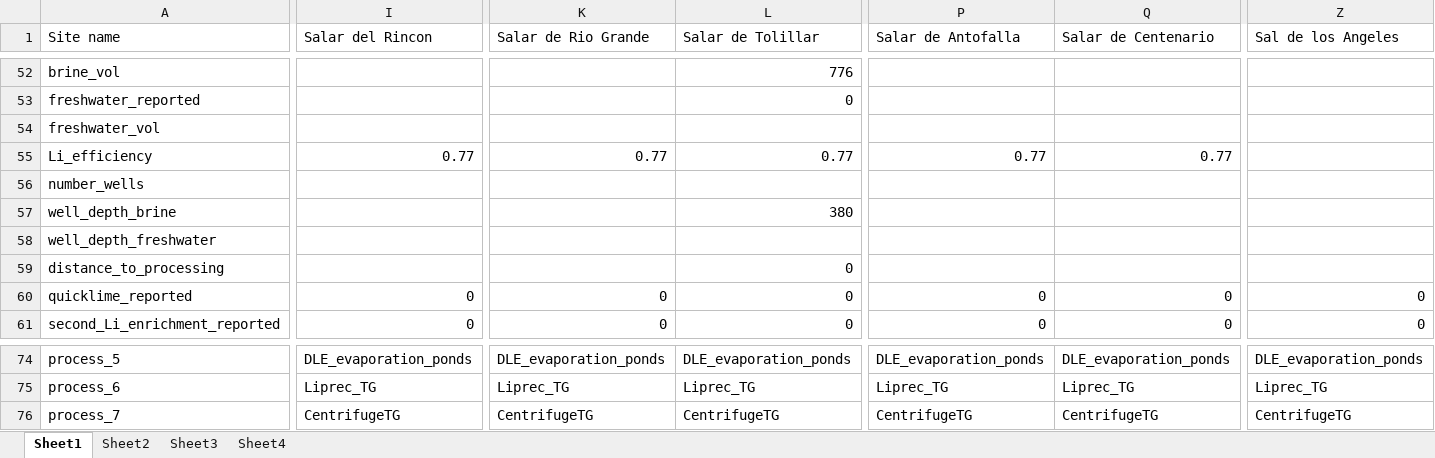
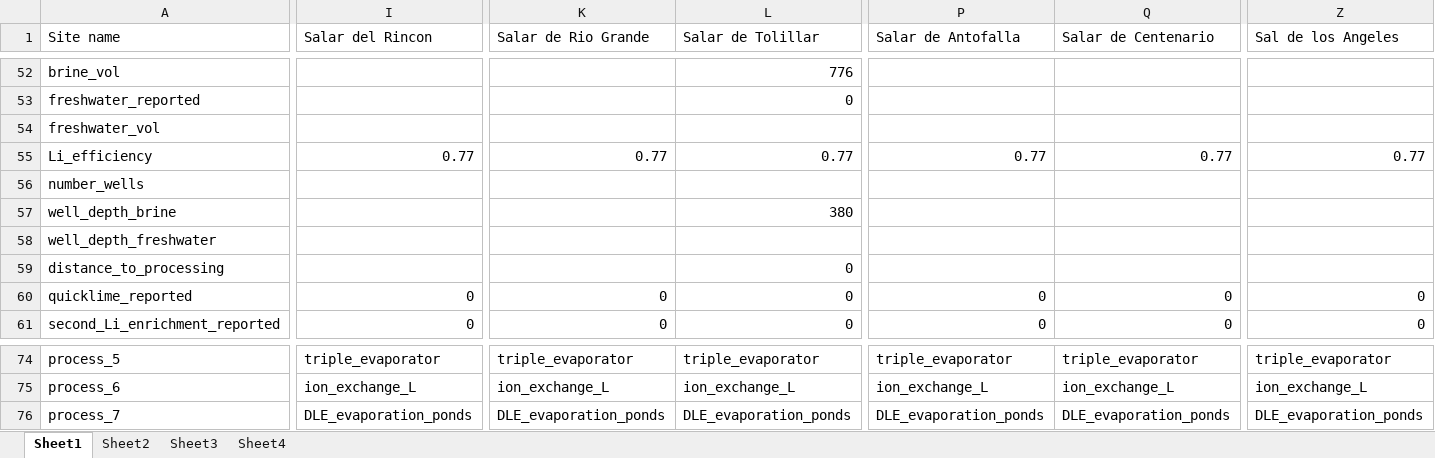
Before and after one commit to ecological-systems-design/LiBrineLCAModel, an Excel workbook: data/new_file_lithiumsites.xlsx, sheet Sheet1, drawn as a sheet; only a part is shown, gaps mark what is left out; values as stored, in another font and other column widths than the file's, no cell formats; the diff covers the shown part only; the diff names each change by its address in the sheet, - before the commit and + after, or states it on an @@ line.

```diff
--- a/data/new_file_lithiumsites.xlsx (sheet Sheet1)
+++ b/data/new_file_lithiumsites.xlsx (sheet Sheet1)
-Z55 (Sal de los Angeles): (empty)
+Z55 (Sal de los Angeles): 0.77
-I74 (Salar del Rincon): DLE_evaporation_ponds
+I74 (Salar del Rincon): triple_evaporator
-K74 (Salar de Rio Grande): DLE_evaporation_ponds
+K74 (Salar de Rio Grande): triple_evaporator
-L74 (Salar de Tolillar): DLE_evaporation_ponds
+L74 (Salar de Tolillar): triple_evaporator
-P74 (Salar de Antofalla): DLE_evaporation_ponds
+P74 (Salar de Antofalla): triple_evaporator
-Q74 (Salar de Centenario): DLE_evaporation_ponds
+Q74 (Salar de Centenario): triple_evaporator
-Z74 (Sal de los Angeles): DLE_evaporation_ponds
+Z74 (Sal de los Angeles): triple_evaporator
-I75 (Salar del Rincon): Liprec_TG
+I75 (Salar del Rincon): ion_exchange_L
-K75 (Salar de Rio Grande): Liprec_TG
+K75 (Salar de Rio Grande): ion_exchange_L
-L75 (Salar de Tolillar): Liprec_TG
+L75 (Salar de Tolillar): ion_exchange_L
-P75 (Salar de Antofalla): Liprec_TG
+P75 (Salar de Antofalla): ion_exchange_L
-Q75 (Salar de Centenario): Liprec_TG
+Q75 (Salar de Centenario): ion_exchange_L
-Z75 (Sal de los Angeles): Liprec_TG
+Z75 (Sal de los Angeles): ion_exchange_L
-I76 (Salar del Rincon): CentrifugeTG
+I76 (Salar del Rincon): DLE_evaporation_ponds
-K76 (Salar de Rio Grande): CentrifugeTG
+K76 (Salar de Rio Grande): DLE_evaporation_ponds
-L76 (Salar de Tolillar): CentrifugeTG
+L76 (Salar de Tolillar): DLE_evaporation_ponds
-P76 (Salar de Antofalla): CentrifugeTG
+P76 (Salar de Antofalla): DLE_evaporation_ponds
-Q76 (Salar de Centenario): CentrifugeTG
+Q76 (Salar de Centenario): DLE_evaporation_ponds
-Z76 (Sal de los Angeles): CentrifugeTG
+Z76 (Sal de los Angeles): DLE_evaporation_ponds
```
Also changed, not shown: 157 edited cells elsewhere in this sheet, sheet Sheet4, sheet Sheet2, cell formats, charts or pictures, 18 other files.
